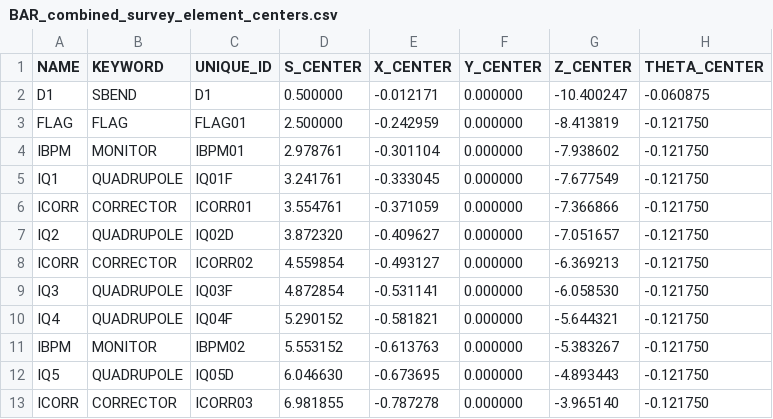
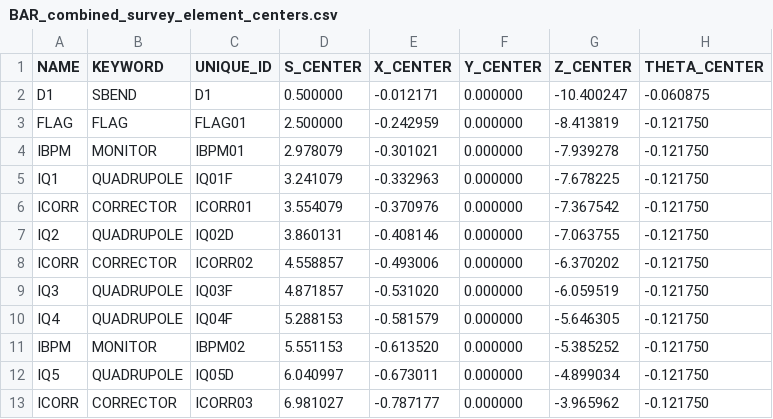
Before and after one commit to eicorg/einlattices, a CSV file: BAR/BAR_combined_survey_element_centers.csv, drawn as a sheet; only a part is shown; the diff covers the shown part only.

```diff
--- a/BAR/BAR_combined_survey_element_centers.csv
+++ b/BAR/BAR_combined_survey_element_centers.csv
@@ -3,11 +3,11 @@ D1,SBEND,D1,0.500000,-0.012171,0.000000,-10.400247,-0.060875
 FLAG,FLAG,FLAG01,2.500000,-0.242959,0.000000,-8.413819,-0.121750
-IBPM,MONITOR,IBPM01,2.978761,-0.301104,0.000000,-7.938602,-0.121750
-IQ1,QUADRUPOLE,IQ01F,3.241761,-0.333045,0.000000,-7.677549,-0.121750
-ICORR,CORRECTOR,ICORR01,3.554761,-0.371059,0.000000,-7.366866,-0.121750
-IQ2,QUADRUPOLE,IQ02D,3.872320,-0.409627,0.000000,-7.051657,-0.121750
-ICORR,CORRECTOR,ICORR02,4.559854,-0.493127,0.000000,-6.369213,-0.121750
-IQ3,QUADRUPOLE,IQ03F,4.872854,-0.531141,0.000000,-6.058530,-0.121750
-IQ4,QUADRUPOLE,IQ04F,5.290152,-0.581821,0.000000,-5.644321,-0.121750
-IBPM,MONITOR,IBPM02,5.553152,-0.613763,0.000000,-5.383267,-0.121750
-IQ5,QUADRUPOLE,IQ05D,6.046630,-0.673695,0.000000,-4.893443,-0.121750
-ICORR,CORRECTOR,ICORR03,6.981855,-0.787278,0.000000,-3.965140,-0.121750
+IBPM,MONITOR,IBPM01,2.978079,-0.301021,0.000000,-7.939278,-0.121750
+IQ1,QUADRUPOLE,IQ01F,3.241079,-0.332963,0.000000,-7.678225,-0.121750
+ICORR,CORRECTOR,ICORR01,3.554079,-0.370976,0.000000,-7.367542,-0.121750
+IQ2,QUADRUPOLE,IQ02D,3.860131,-0.408146,0.000000,-7.063755,-0.121750
+ICORR,CORRECTOR,ICORR02,4.558857,-0.493006,0.000000,-6.370202,-0.121750
+IQ3,QUADRUPOLE,IQ03F,4.871857,-0.531020,0.000000,-6.059519,-0.121750
+IQ4,QUADRUPOLE,IQ04F,5.288153,-0.581579,0.000000,-5.646305,-0.121750
+IBPM,MONITOR,IBPM02,5.551153,-0.613520,0.000000,-5.385252,-0.121750
+IQ5,QUADRUPOLE,IQ05D,6.040997,-0.673011,0.000000,-4.899034,-0.121750
+ICORR,CORRECTOR,ICORR03,6.981027,-0.787177,0.000000,-3.965962,-0.121750
```
Also changed, not shown: 2 added rows, 2 removed rows and 104 edited cells elsewhere in this file, BAR/BAR_combined_madx_survey.csv, BAR/BAR_parameters_table.csv, 7 other files.
